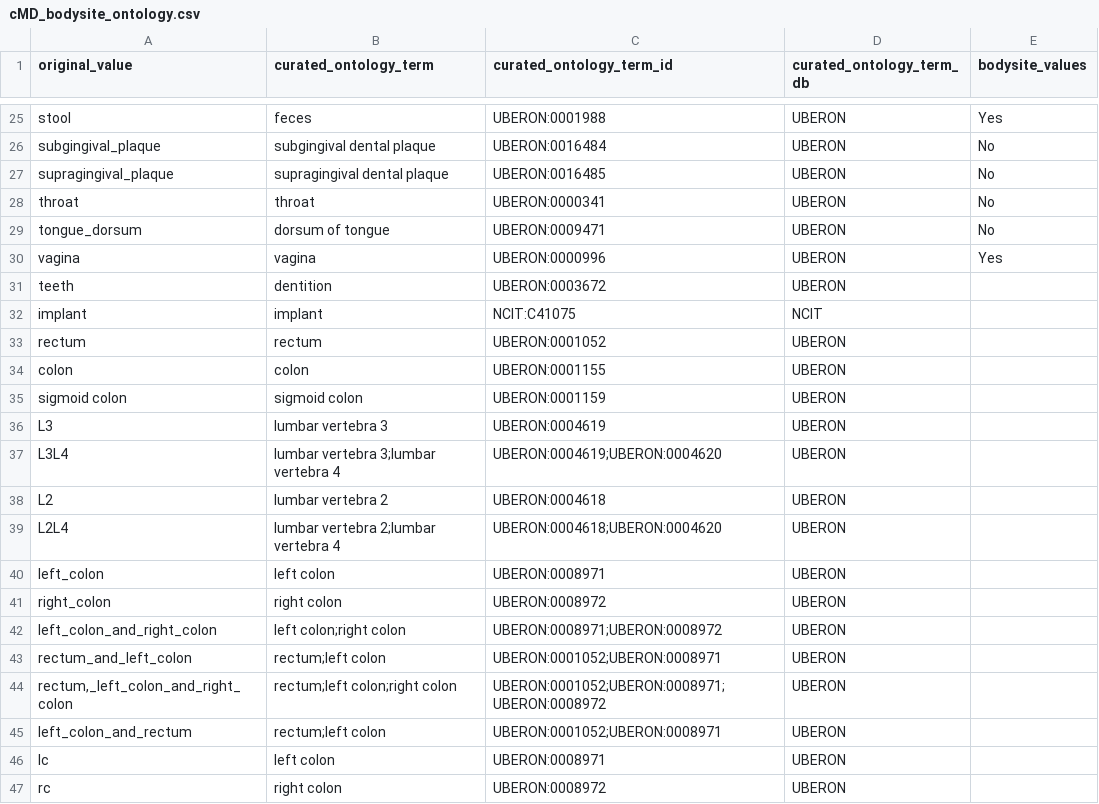
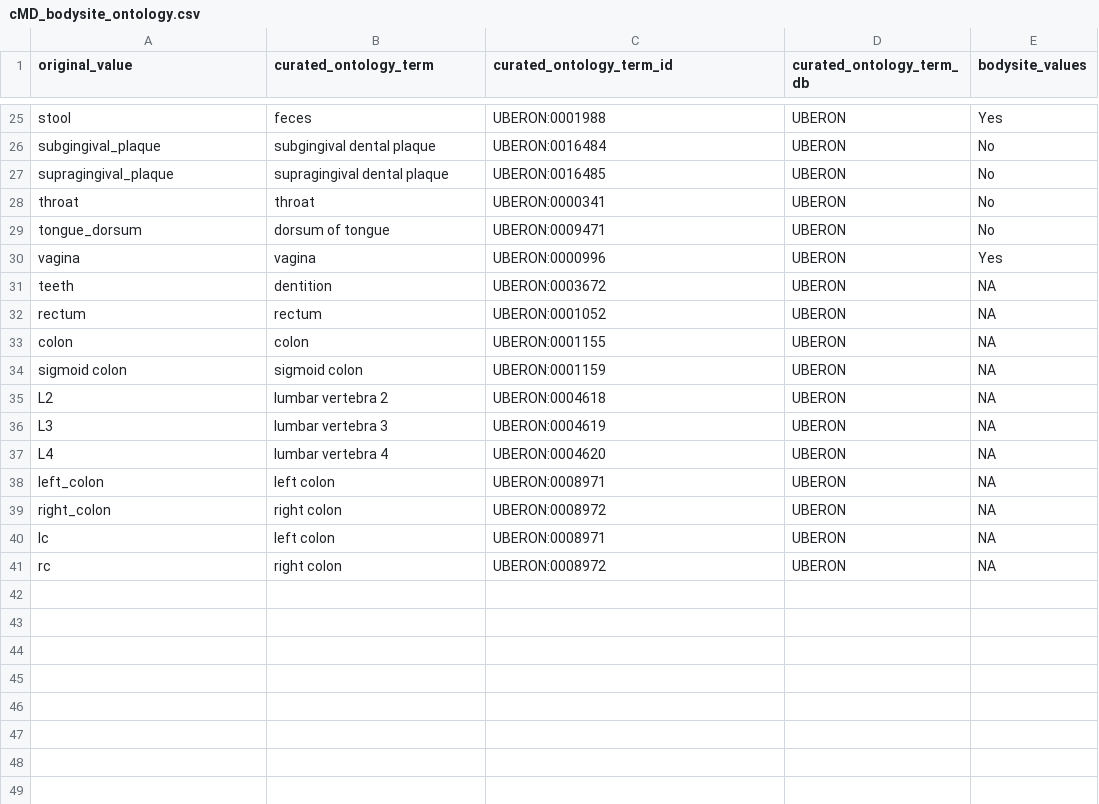
Before and after one commit to waldronlab/OmicsMLRepoData, a CSV file: curatedMetagenomicData/maps/cMD_bodysite_ontology.csv, drawn as a sheet; only a part is shown, gaps mark what is left out; removed rows and columns are numbered as before the commit, all else as after; the diff names each change by its address in the sheet, - before the commit and + after, or states it on an @@ line.

Commit message:
update the cMD bodysite map, removing one-to-many ontology mapping

```diff
--- a/curatedMetagenomicData/maps/cMD_bodysite_ontology.csv
+++ b/curatedMetagenomicData/maps/cMD_bodysite_ontology.csv
-E31 (bodysite_values): (empty)
+E31 (bodysite_values): NA
-row 32: implant | implant | NCIT:C41075 | NCIT
-E32:E34 (bodysite_values): (empty)
+E32:E34 (bodysite_values): NA
-row 36: L3 | lumbar vertebra 3 | UBERON:0004619 | UBERON
-row 37: L3L4 | lumbar vertebra 3;lumbar vertebra 4 | UBERON:0004619;UBERON:0004620 | UBERON
-E35 (bodysite_values): (empty)
+E35 (bodysite_values): NA
-row 39: L2L4 | lumbar vertebra 2;lumbar vertebra 4 | UBERON:0004618;UBERON:0004620 | UBERON
+row 36: L3 | lumbar vertebra 3 | UBERON:0004619 | UBERON | NA
+row 37: L4 | lumbar vertebra 4 | UBERON:0004620 | UBERON | NA
-E38:E39 (bodysite_values): (empty)
+E38:E39 (bodysite_values): NA
-row 42: left_colon_and_right_colon | left colon;right colon | UBERON:0008971;UBERON:0008972 | UBERON
-row 43: rectum_and_left_colon | rectum;left colon | UBERON:0001052;UBERON:0008971 | UBERON
-row 44: rectum,_left_colon_and_right_colon | rectum;left colon;right colon | UBERON:0001052;UBERON:0008971;UBERON:0008972 | UBERON
-row 45: left_colon_and_rectum | rectum;left colon | UBERON:0001052;UBERON:0008971 | UBERON
-E40:E41 (bodysite_values): (empty)
+E40:E41 (bodysite_values): NA
```
